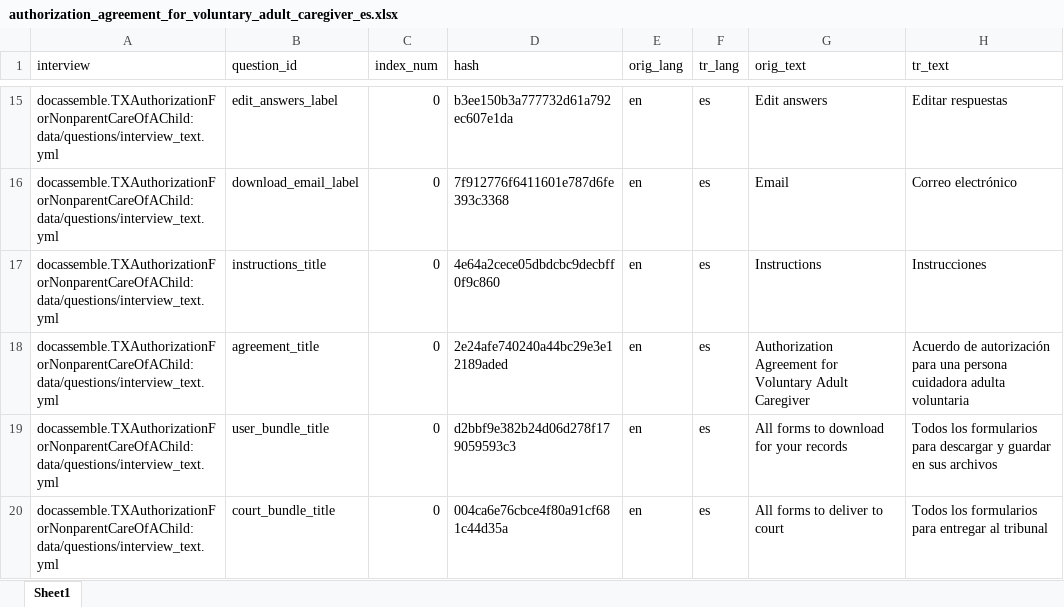
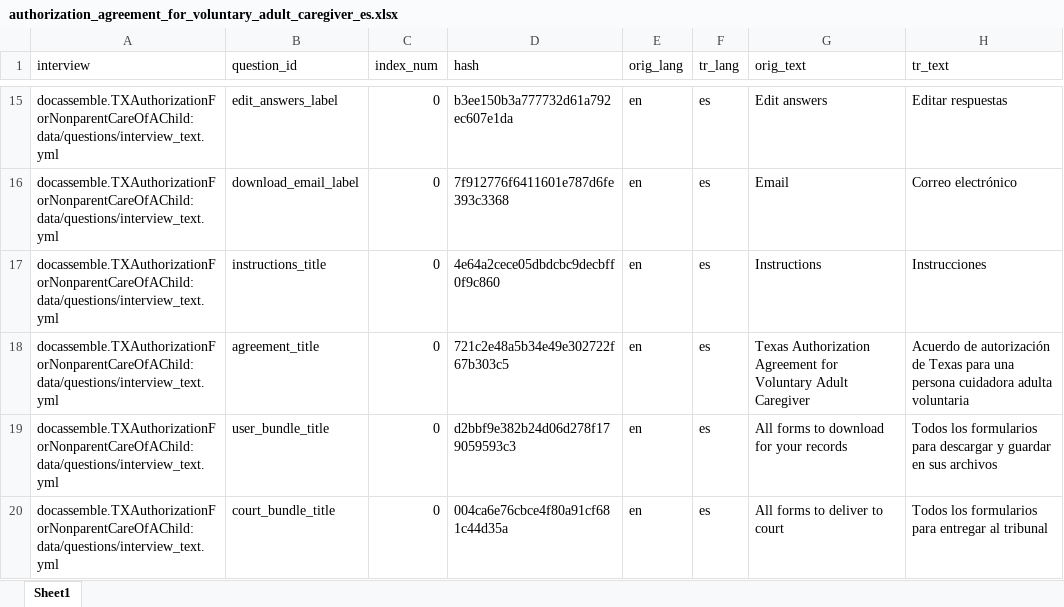
Before and after one commit to SuffolkLITLab/docassemble-TXAuthorizationForNonparentCareOfAChild, an Excel workbook: docassemble/TXAuthorizationForNonparentCareOfAChild/data/sources/authorization_agreement_for_voluntary_adult_caregiver_es.xlsx, sheet Sheet1, drawn as a sheet; only a part is shown, gaps mark what is left out; values as stored, in another font and other column widths than the file's, no borders; the diff covers the shown part only; the diff names each change by its address in the sheet, - before the commit and + after, or states it on an @@ line.

Commit message:
Name Texas on the opening screens

```diff
--- a/docassemble/TXAuthorizationForNonparentCareOfAChild/data/sources/authorization_agreement_for_voluntary_adult_caregiver_es.xlsx (sheet Sheet1)
+++ b/docassemble/TXAuthorizationForNonparentCareOfAChild/data/sources/authorization_agreement_for_voluntary_adult_caregiver_es.xlsx (sheet Sheet1)
-D18 (hash): 2e24afe740240a44bc29e3e12189aded
+D18 (hash): 721c2e48a5b34e49e302722f67b303c5
-G18 (orig_text): Authorization Agreement…
+G18 (orig_text): Texas Authorization Agreement…
-H18 (tr_text): …de autorización para una…
+H18 (tr_text): …de autorización de Texas para una…
```
Also changed, not shown: 4 added rows and 32 edited cells elsewhere in this sheet, 2 other files.
